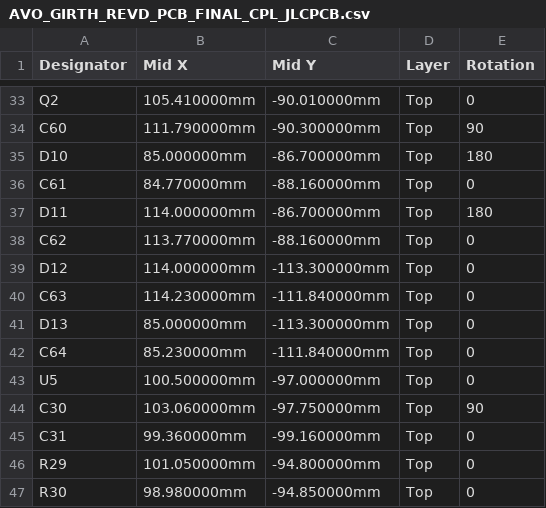
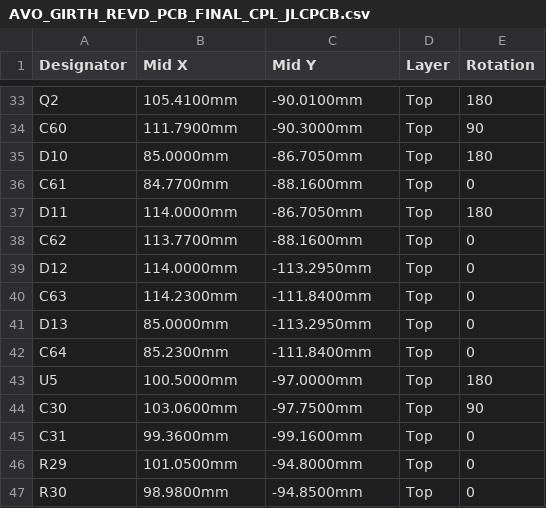
Before and after one commit to avotattoocastro-creator/apk_android_avo, a CSV file: hardware/girth/PCB_REV_D/out/FINAL/AVO_GIRTH_REVD_PCB_FINAL_CPL_JLCPCB.csv, drawn as a sheet; only a part is shown, gaps mark what is left out; the diff covers the shown part only; the diff names each change by its address in the sheet, - before the commit and + after, or states it on an @@ line.

```diff
--- a/hardware/girth/PCB_REV_D/out/FINAL/AVO_GIRTH_REVD_PCB_FINAL_CPL_JLCPCB.csv
+++ b/hardware/girth/PCB_REV_D/out/FINAL/AVO_GIRTH_REVD_PCB_FINAL_CPL_JLCPCB.csv
-B33 (Mid X): 105.410000mm
+B33 (Mid X): 105.4100mm
-C33 (Mid Y): -90.010000mm
+C33 (Mid Y): -90.0100mm
-E33 (Rotation): 0
+E33 (Rotation): 180
-B34 (Mid X): 111.790000mm
+B34 (Mid X): 111.7900mm
-C34 (Mid Y): -90.300000mm
+C34 (Mid Y): -90.3000mm
-B35 (Mid X): 85.000000mm
+B35 (Mid X): 85.0000mm
-C35 (Mid Y): -86.700000mm
+C35 (Mid Y): -86.7050mm
-B36 (Mid X): 84.770000mm
+B36 (Mid X): 84.7700mm
-C36 (Mid Y): -88.160000mm
+C36 (Mid Y): -88.1600mm
-B37 (Mid X): 114.000000mm
+B37 (Mid X): 114.0000mm
-C37 (Mid Y): -86.700000mm
+C37 (Mid Y): -86.7050mm
-B38 (Mid X): 113.770000mm
+B38 (Mid X): 113.7700mm
-C38 (Mid Y): -88.160000mm
+C38 (Mid Y): -88.1600mm
-B39 (Mid X): 114.000000mm
+B39 (Mid X): 114.0000mm
-C39 (Mid Y): -113.300000mm
+C39 (Mid Y): -113.2950mm
-B40 (Mid X): 114.230000mm
+B40 (Mid X): 114.2300mm
-C40 (Mid Y): -111.840000mm
+C40 (Mid Y): -111.8400mm
-B41 (Mid X): 85.000000mm
+B41 (Mid X): 85.0000mm
-C41 (Mid Y): -113.300000mm
+C41 (Mid Y): -113.2950mm
-B42 (Mid X): 85.230000mm
+B42 (Mid X): 85.2300mm
-C42 (Mid Y): -111.840000mm
+C42 (Mid Y): -111.8400mm
-B43 (Mid X): 100.500000mm
+B43 (Mid X): 100.5000mm
-C43 (Mid Y): -97.000000mm
+C43 (Mid Y): -97.0000mm
-E43 (Rotation): 0
+E43 (Rotation): 180
-B44 (Mid X): 103.060000mm
+B44 (Mid X): 103.0600mm
-C44 (Mid Y): -97.750000mm
+C44 (Mid Y): -97.7500mm
-B45 (Mid X): 99.360000mm
+B45 (Mid X): 99.3600mm
-C45 (Mid Y): -99.160000mm
+C45 (Mid Y): -99.1600mm
-B46 (Mid X): 101.050000mm
+B46 (Mid X): 101.0500mm
-C46 (Mid Y): -94.800000mm
+C46 (Mid Y): -94.8000mm
-B47 (Mid X): 98.980000mm
+B47 (Mid X): 98.9800mm
-C47 (Mid Y): -94.850000mm
+C47 (Mid Y): -94.8500mm
```
Also changed, not shown: 120 edited cells elsewhere in this file, hardware/girth/PCB_REV_D/out/JLCPCB_CPL.csv, 35 other files.
